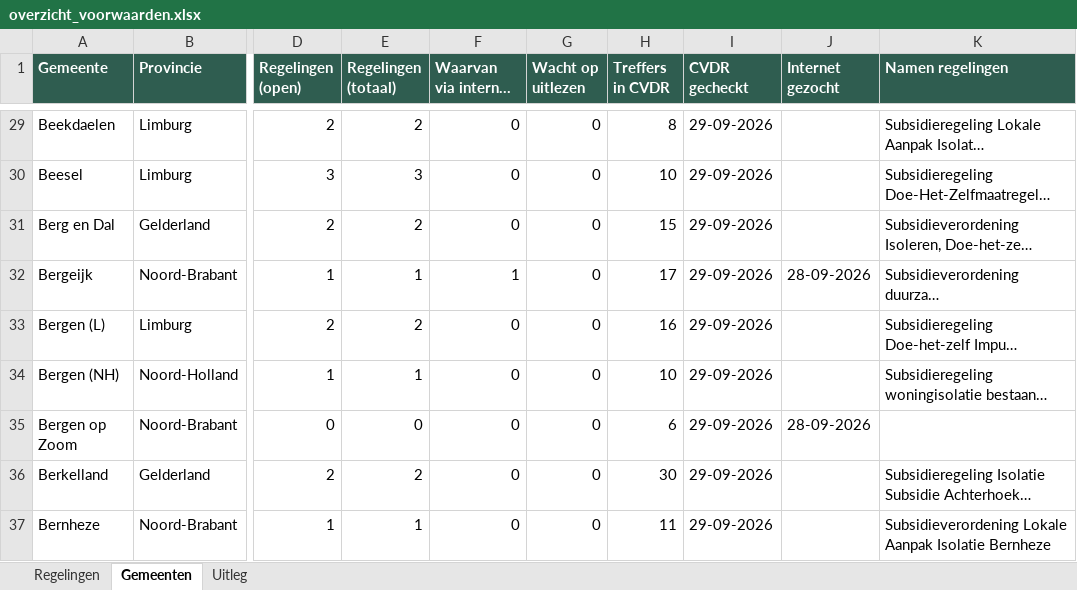
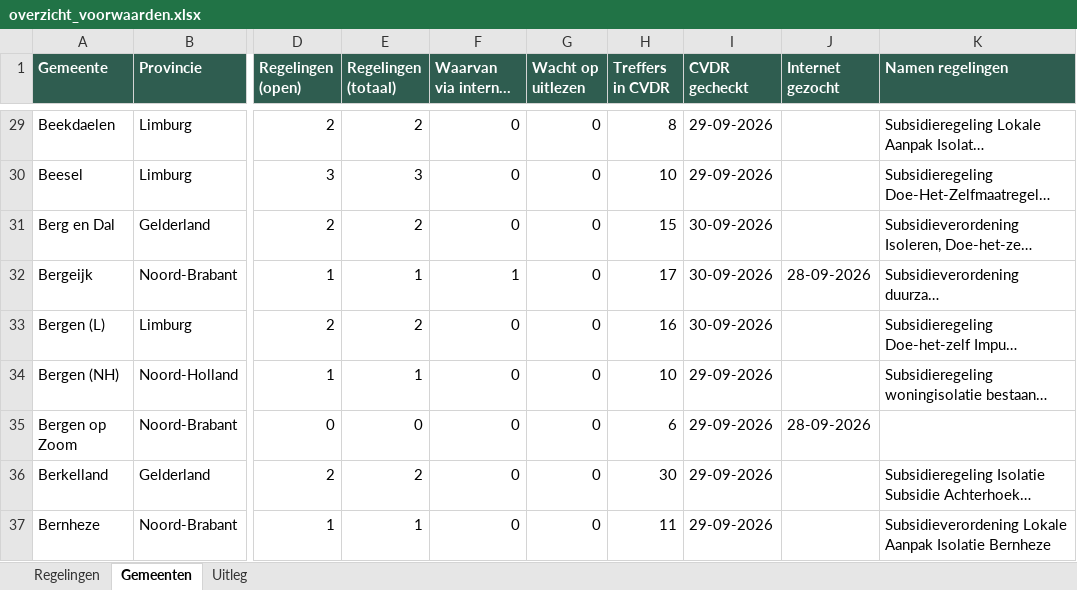
Before and after one commit to Martijn2412/Subsidie_Checker, an Excel workbook: overzicht_voorwaarden.xlsx, sheet Gemeenten, drawn as a sheet; only a part is shown, gaps mark what is left out; long unchanged cells end in …; values as stored, in another font and other column widths than the file's, no borders; the diff covers the shown part only; the diff names each change by its address in the sheet, - before the commit and + after, or states it on an @@ line.

```diff
--- a/overzicht_voorwaarden.xlsx (sheet Gemeenten)
+++ b/overzicht_voorwaarden.xlsx (sheet Gemeenten)
-I31:I33 (CVDR gecheckt): 29-09-2026
+I31:I33 (CVDR gecheckt): 30-09-2026
```
Also changed, not shown: 39 edited cells elsewhere in this sheet, sheet Regelingen, 6 other files.
